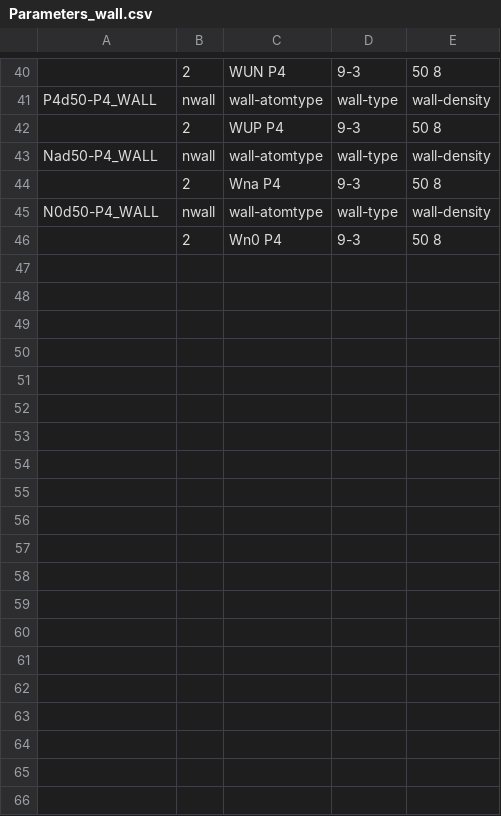
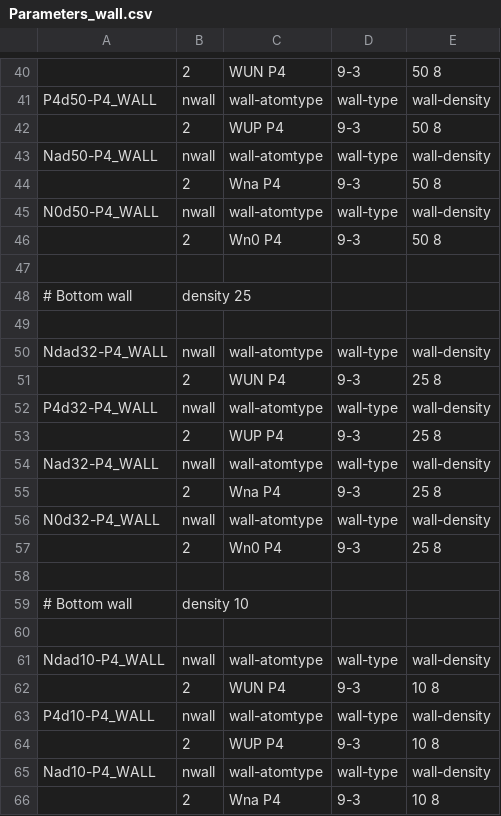
Before and after one commit to Floriy/GJB, a CSV file: GROMACS_Default/WALL/Parameters_wall.csv, drawn as a sheet; only a part is shown, gaps mark what is left out; the diff covers the shown part only.

```diff
--- a/GROMACS_Default/WALL/Parameters_wall.csv
+++ b/GROMACS_Default/WALL/Parameters_wall.csv
@@ -46 +46,21 @@ N0d50-P4_WALL,nwall,wall-atomtype,wall-type,wall-density
 ,2,Wn0 P4,9-3,50 8
+
+# Bottom wall, density 25,
+
+Ndad32-P4_WALL,nwall,wall-atomtype,wall-type,wall-density
+,2,WUN P4,9-3,25 8
+P4d32-P4_WALL,nwall,wall-atomtype,wall-type,wall-density
+,2,WUP P4,9-3,25 8
+Nad32-P4_WALL,nwall,wall-atomtype,wall-type,wall-density
+,2,Wna P4,9-3,25 8
+N0d32-P4_WALL,nwall,wall-atomtype,wall-type,wall-density
+,2,Wn0 P4,9-3,25 8
+
+# Bottom wall, density 10,
+
+Ndad10-P4_WALL,nwall,wall-atomtype,wall-type,wall-density
+,2,WUN P4,9-3,10 8
+P4d10-P4_WALL,nwall,wall-atomtype,wall-type,wall-density
+,2,WUP P4,9-3,10 8
+Nad10-P4_WALL,nwall,wall-atomtype,wall-type,wall-density
+,2,Wna P4,9-3,10 8
```
Also changed, not shown: 35 added rows elsewhere in this file, 9 other files.
